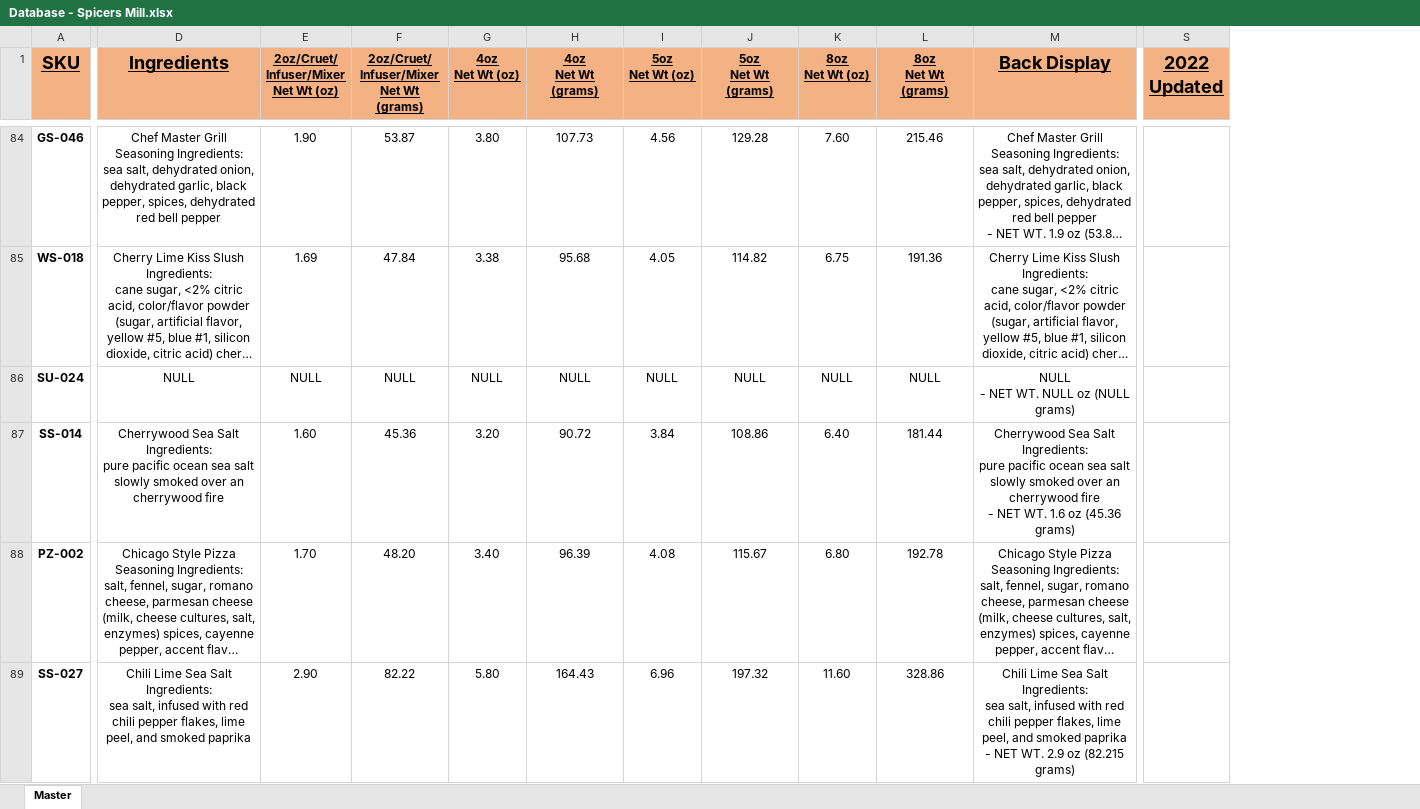
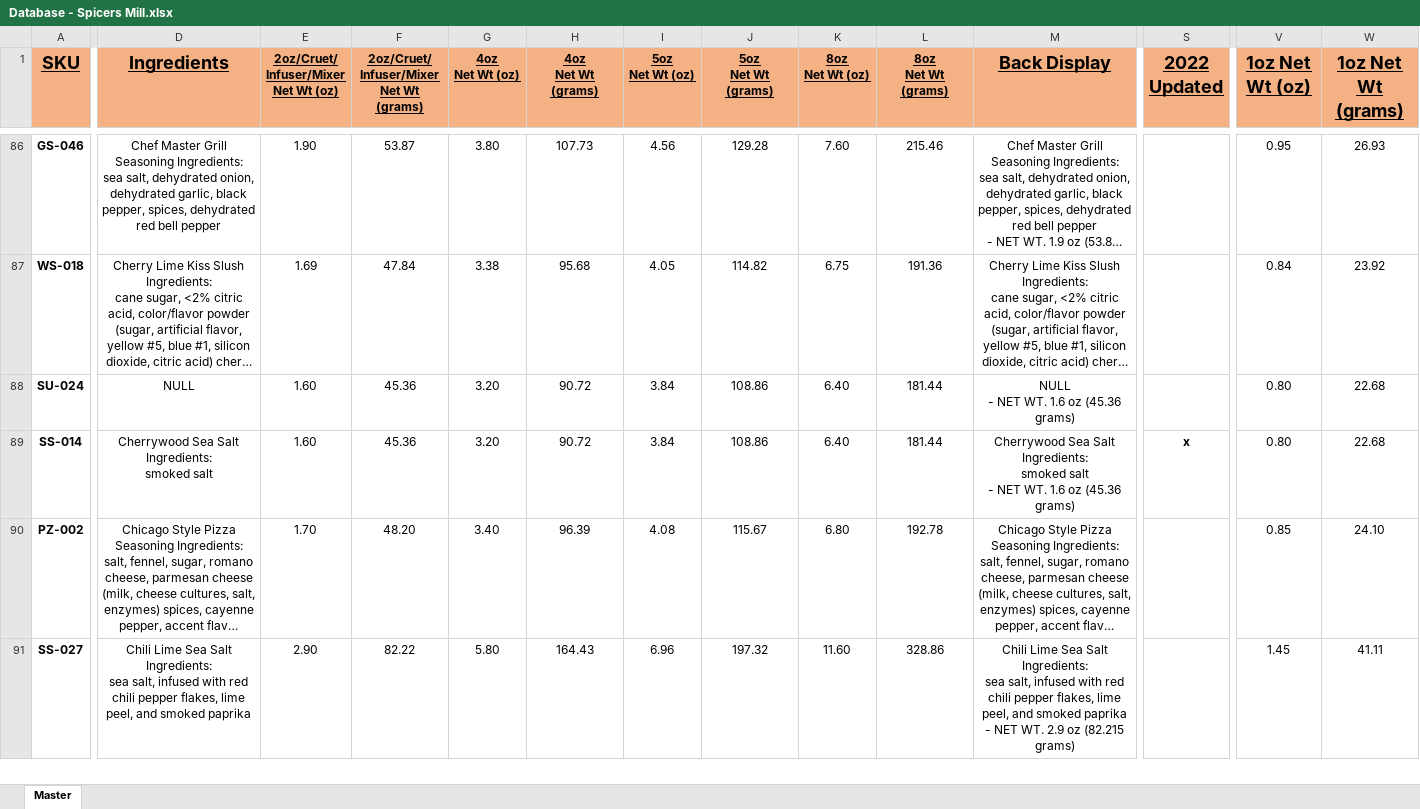
Before and after one commit to chadLinthicum/DATABASE-Spicers_Mill, an Excel workbook: Archive/Database - Spicers Mill.xlsx, sheet Master, drawn as a sheet; only a part is shown, gaps mark what is left out; long unchanged cells end in …; values as stored, in another font and other column widths than the file's, no borders; conditional formats and table styles not drawn; addresses are those after the commit; ↵ is a line break in a cell; the diff covers the shown part only; the diff names each change by its address in the sheet, - before the commit and + after, or states it on an @@ line.

```diff
--- a/Archive/Database - Spicers Mill.xlsx (sheet Master)
+++ b/Archive/Database - Spicers Mill.xlsx (sheet Master)
@@ column V (1oz Net Wt (oz)) unhidden, rows 86-91: 0.95 | 0.84 | 0.80 | 0.80 | 0.85 | 1.45 @@
@@ column W (1oz Net Wt (grams)) unhidden, rows 86-91: 26.93 | 23.92 | 22.68 | 22.68 | 24.10 | 41.11 @@
-E88: NULL
+E88: 1.60
-F88: NULL
+F88: 45.36
-G88 (4oz Net Wt (oz)): NULL
+G88 (4oz Net Wt (oz)): 3.20
-H88 (4oz Net Wt (grams)): NULL
+H88 (4oz Net Wt (grams)): 90.72
-I88 (5oz Net Wt (oz)): NULL
+I88 (5oz Net Wt (oz)): 3.84
-J88 (5oz Net Wt (grams)): NULL
+J88 (5oz Net Wt (grams)): 108.86
-K88 (8oz Net Wt (oz)): NULL
+K88 (8oz Net Wt (oz)): 6.40
-L88 (8oz Net Wt (grams)): NULL
+L88 (8oz Net Wt (grams)): 181.44
-M88 (Back Display): NULL ↵ - NET WT. NULL oz (NULL grams)
+M88 (Back Display): NULL ↵ - NET WT. 1.6 oz (45.36 grams)
-D89 (Ingredients): …Salt Ingredients: ↵ pure pacific ocean sea salt slowly smoked over an cherrywood fire
+D89 (Ingredients): …Salt Ingredients: ↵ smoked salt
-M89 (Back Display): …Salt Ingredients: ↵ pure pacific ocean sea salt slowly smoked over an cherrywood fire ↵ - NET…
+M89 (Back Display): …Salt Ingredients: ↵ smoked salt ↵ - NET…
-S89 (2022 Updated): (empty)
+S89 (2022 Updated): x
```
Also changed, not shown: 18 added rows, 16 removed rows and 973 edited cells elsewhere in this sheet, formulas that keep their value, hidden cells, Archive/Database - Spicers Mill - Copy (2).xlsx, Archive/Database - Spicers Mill - Copy.xlsx, 3 other files.
